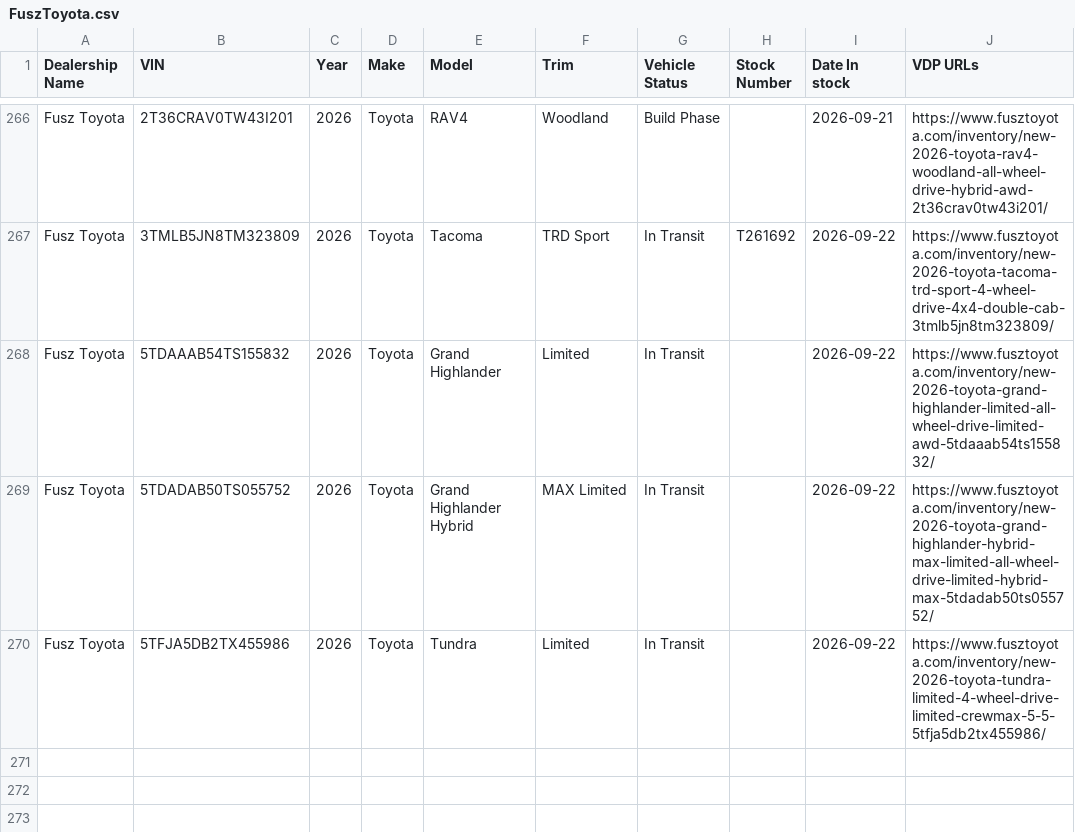
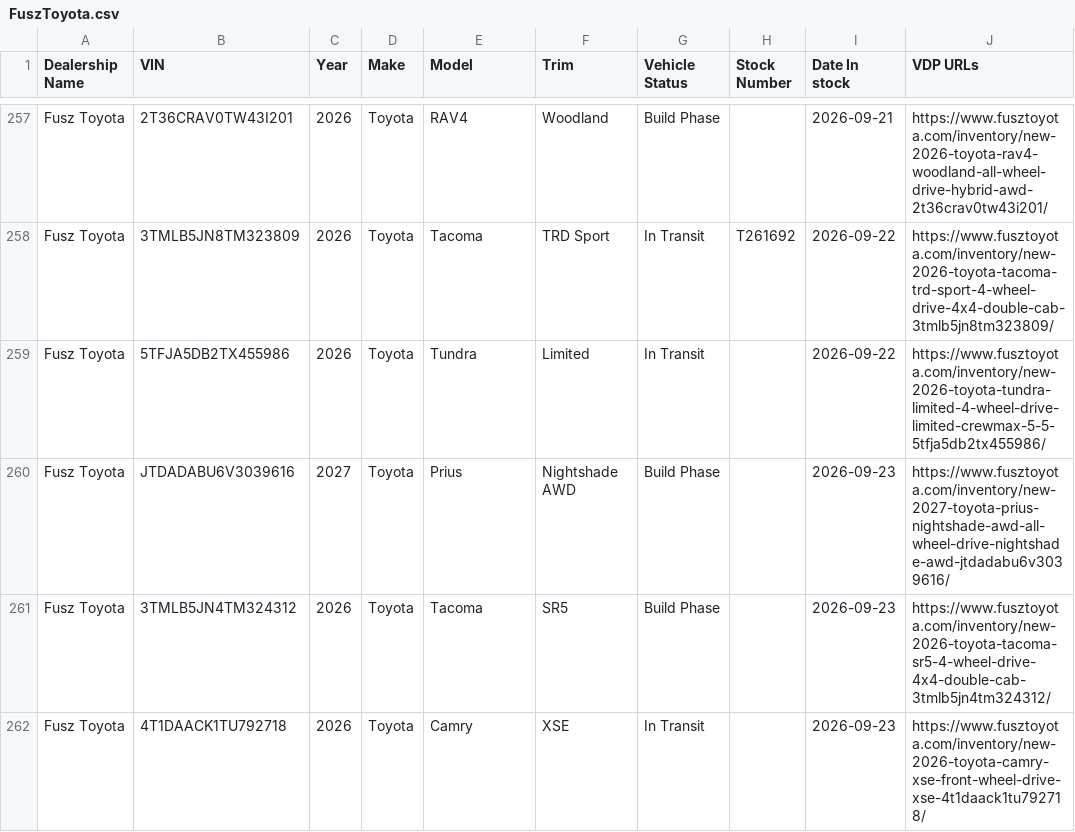
Before and after one commit to JnuruFusz/-lou-fusz-2027-model-pipeline, a CSV file: data/FuszToyota.csv, drawn as a sheet; only a part is shown, gaps mark what is left out; removed rows and columns are numbered as before the commit, all else as after; the diff covers the shown part only; the diff names each change by its address in the sheet, - before the commit and + after, or states it on an @@ line.

```diff
--- a/data/FuszToyota.csv
+++ b/data/FuszToyota.csv
-row 268: Fusz Toyota | 5TDAAAB54TS155832 | 2026 | Toyota | Grand Highlander | Limited | In Transit |  | 2026-09-22 | https://www.fusztoyota.com/inventory/new-2026-toyota-grand-highlander-limited-all-wheel-drive-limited-awd-5tdaaab54ts155832/
-row 269: Fusz Toyota | 5TDADAB50TS055752 | 2026 | Toyota | Grand Highlander Hybrid | MAX Limited | In Transit |  | 2026-09-22 | https://www.fusztoyota.com/inventory/new-2026-toyota-grand-highlander-hybrid-max-limited-all-wheel-drive-limited-hybrid-max-5tdadab50ts055752/
+row 260: Fusz Toyota | JTDADABU6V3039616 | 2027 | Toyota | Prius | Nightshade AWD | Build Phase |  | 2026-09-23 | https://www.fusztoyota.com/inventory/new-2027-toyota-prius-nightshade-awd-all-wheel-drive-nightshade-awd-jtdadabu6v3039616/
+row 261: Fusz Toyota | 3TMLB5JN4TM324312 | 2026 | Toyota | Tacoma | SR5 | Build Phase |  | 2026-09-23 | https://www.fusztoyota.com/inventory/new-2026-toyota-tacoma-sr5-4-wheel-drive-4x4-double-cab-3tmlb5jn4tm324312/
+row 262: Fusz Toyota | 4T1DAACK1TU792718 | 2026 | Toyota | Camry | XSE | In Transit |  | 2026-09-23 | https://www.fusztoyota.com/inventory/new-2026-toyota-camry-xse-front-wheel-drive-xse-4t1daack1tu792718/
```
Also changed, not shown: 5 added rows, 9 removed rows and 1 edited cell elsewhere in this file, data/KIAMoline.csv, data/LouFuszBuickGMC.csv, 12 other files.
